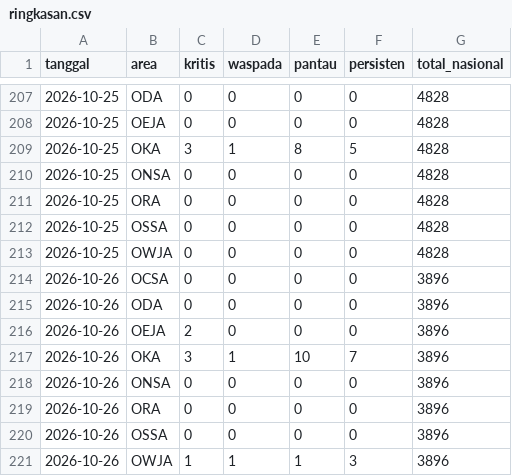
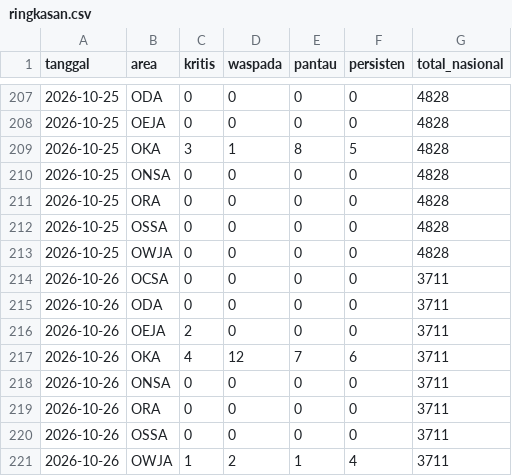
Before and after one commit to safetylineStream/safetylineStream-Dashboard-Pantauan-Lingkungan-Area-Kerja-Pertagas, a CSV file: data/history/ringkasan.csv, drawn as a sheet; only a part is shown, gaps mark what is left out.

```diff
--- a/data/history/ringkasan.csv
+++ b/data/history/ringkasan.csv
@@ -213,9 +213,9 @@ tanggal,area,kritis,waspada,pantau,persisten,total_nasional
 2026-10-25,OWJA,0,0,0,0,4828
-2026-10-26,OCSA,0,0,0,0,3896
-2026-10-26,ODA,0,0,0,0,3896
-2026-10-26,OEJA,2,0,0,0,3896
-2026-10-26,OKA,3,1,10,7,3896
-2026-10-26,ONSA,0,0,0,0,3896
-2026-10-26,ORA,0,0,0,0,3896
-2026-10-26,OSSA,0,0,0,0,3896
-2026-10-26,OWJA,1,1,1,3,3896
+2026-10-26,OCSA,0,0,0,0,3711
+2026-10-26,ODA,0,0,0,0,3711
+2026-10-26,OEJA,2,0,0,0,3711
+2026-10-26,OKA,4,12,7,6,3711
+2026-10-26,ONSA,0,0,0,0,3711
+2026-10-26,ORA,0,0,0,0,3711
+2026-10-26,OSSA,0,0,0,0,3711
+2026-10-26,OWJA,1,2,1,4,3711
```
Also changed, not shown: 3 other files.
